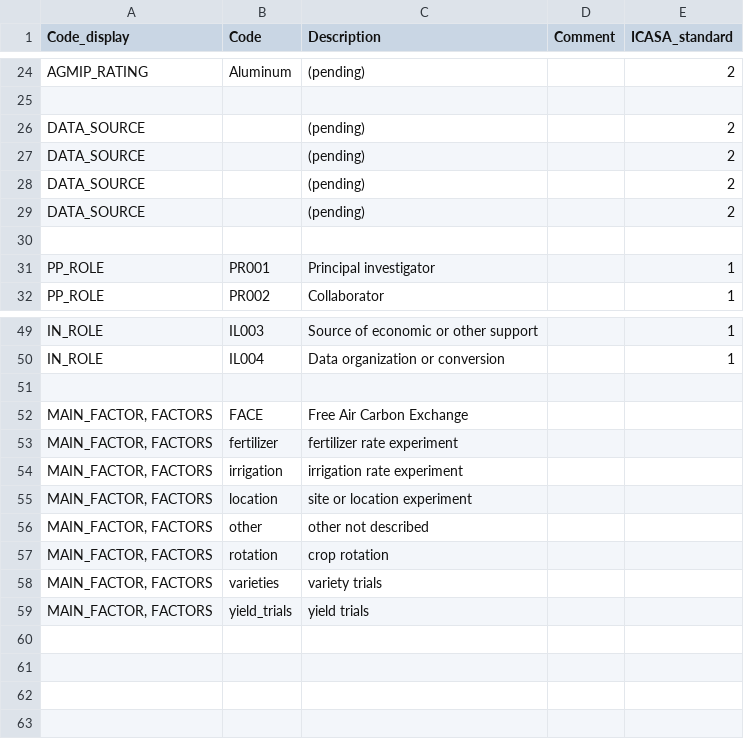
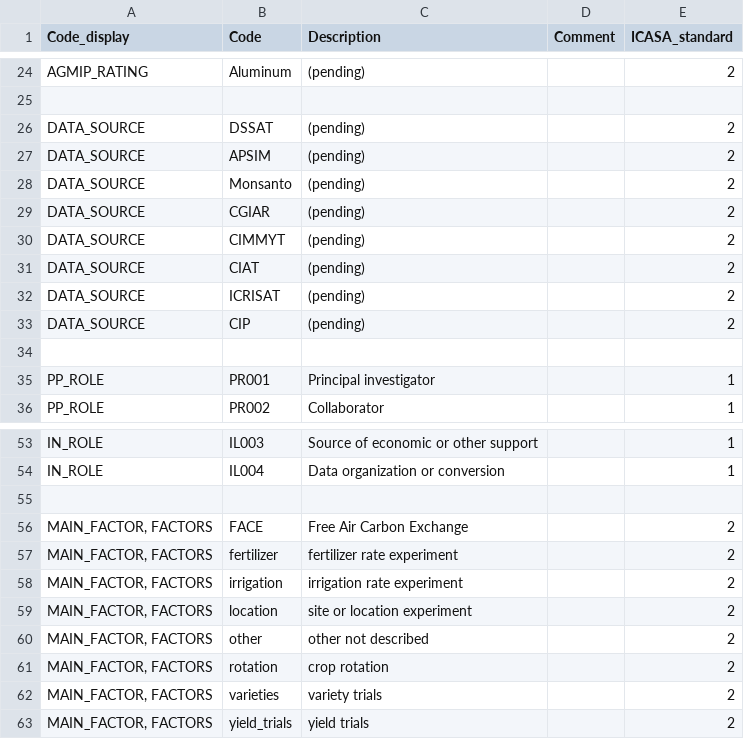
Before and after one commit to agmip/ace-lookup, a CSV file: src/main/resources/metadata_codes_1.0.csv, drawn as a sheet; only a part is shown, gaps mark what is left out.

```diff
--- a/src/main/resources/metadata_codes_1.0.csv
+++ b/src/main/resources/metadata_codes_1.0.csv
@@ -25,6 +25,10 @@ AGMIP_RATING,Aluminum,(pending),,2
 ,,,,
-DATA_SOURCE,,(pending),,2
-DATA_SOURCE,,(pending),,2
-DATA_SOURCE,,(pending),,2
-DATA_SOURCE,,(pending),,2
+DATA_SOURCE,DSSAT,(pending),,2
+DATA_SOURCE,APSIM,(pending),,2
+DATA_SOURCE,Monsanto,(pending),,2
+DATA_SOURCE,CGIAR,(pending),,2
+DATA_SOURCE,CIMMYT,(pending),,2
+DATA_SOURCE,CIAT,(pending),,2
+DATA_SOURCE,ICRISAT,(pending),,2
+DATA_SOURCE,CIP,(pending),,2
 ,,,,
@@ -51,9 +55,9 @@ IN_ROLE,IL004,Data organization or conversion,,1
 ,,,,
-"MAIN_FACTOR, FACTORS",FACE,Free Air Carbon Exchange,,
-"MAIN_FACTOR, FACTORS",fertilizer,fertilizer rate experiment,,
-"MAIN_FACTOR, FACTORS",irrigation,irrigation rate experiment,,
-"MAIN_FACTOR, FACTORS",location,site or location experiment,,
-"MAIN_FACTOR, FACTORS",other,other not described,,
-"MAIN_FACTOR, FACTORS",rotation,crop rotation,,
-"MAIN_FACTOR, FACTORS",varieties,variety trials,,
-"MAIN_FACTOR, FACTORS",yield_trials,yield trials,,
+"MAIN_FACTOR, FACTORS",FACE,Free Air Carbon Exchange,,2
+"MAIN_FACTOR, FACTORS",fertilizer,fertilizer rate experiment,,2
+"MAIN_FACTOR, FACTORS",irrigation,irrigation rate experiment,,2
+"MAIN_FACTOR, FACTORS",location,site or location experiment,,2
+"MAIN_FACTOR, FACTORS",other,other not described,,2
+"MAIN_FACTOR, FACTORS",rotation,crop rotation,,2
+"MAIN_FACTOR, FACTORS",varieties,variety trials,,2
+"MAIN_FACTOR, FACTORS",yield_trials,yield trials,,2
```
Also changed, not shown: src/main/resources/obs_pathfinder_1.0.csv, src/main/resources/other_codes_1.0.csv, 1 other file.
